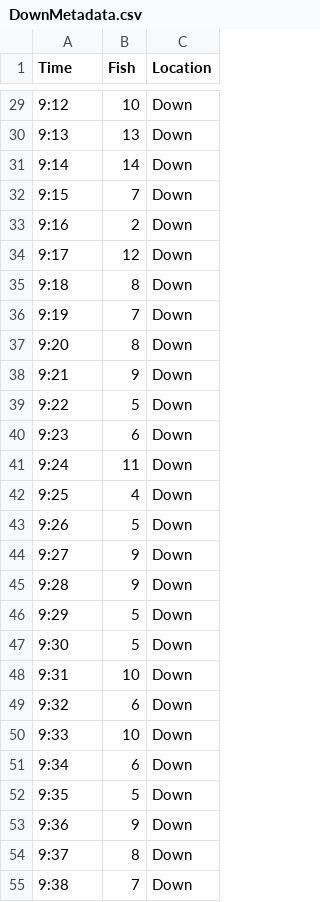
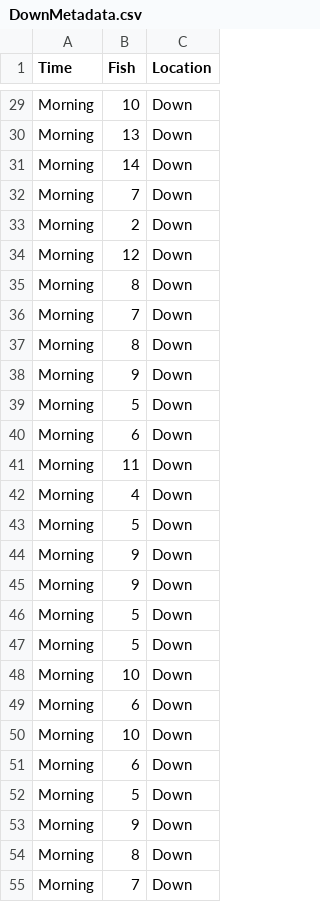
Before and after one commit to marclos/Santa-Ana-Sucker-Recovery, a CSV file: Data/Data_Tues_2/DownMetadata.csv, drawn as a sheet; only a part is shown, gaps mark what is left out; the diff covers the shown part only.

```diff
--- a/Data/Data_Tues_2/DownMetadata.csv
+++ b/Data/Data_Tues_2/DownMetadata.csv
@@ -29,27 +29,27 @@ Time,Fish,Location
-9:12,10,Down
-9:13,13,Down
-9:14,14,Down
-9:15,7,Down
-9:16,2,Down
-9:17,12,Down
-9:18,8,Down
-9:19,7,Down
-9:20,8,Down
-9:21,9,Down
-9:22,5,Down
-9:23,6,Down
-9:24,11,Down
-9:25,4,Down
-9:26,5,Down
-9:27,9,Down
-9:28,9,Down
-9:29,5,Down
-9:30,5,Down
-9:31,10,Down
-9:32,6,Down
-9:33,10,Down
-9:34,6,Down
-9:35,5,Down
-9:36,9,Down
-9:37,8,Down
-9:38,7,Down
+Morning,10,Down
+Morning,13,Down
+Morning,14,Down
+Morning,7,Down
+Morning,2,Down
+Morning,12,Down
+Morning,8,Down
+Morning,7,Down
+Morning,8,Down
+Morning,9,Down
+Morning,5,Down
+Morning,6,Down
+Morning,11,Down
+Morning,4,Down
+Morning,5,Down
+Morning,9,Down
+Morning,9,Down
+Morning,5,Down
+Morning,5,Down
+Morning,10,Down
+Morning,6,Down
+Morning,10,Down
+Morning,6,Down
+Morning,5,Down
+Morning,9,Down
+Morning,8,Down
+Morning,7,Down
```
Also changed, not shown: 93 edited cells elsewhere in this file, Data/Data_Tues_2/UpMetadata.csv.
